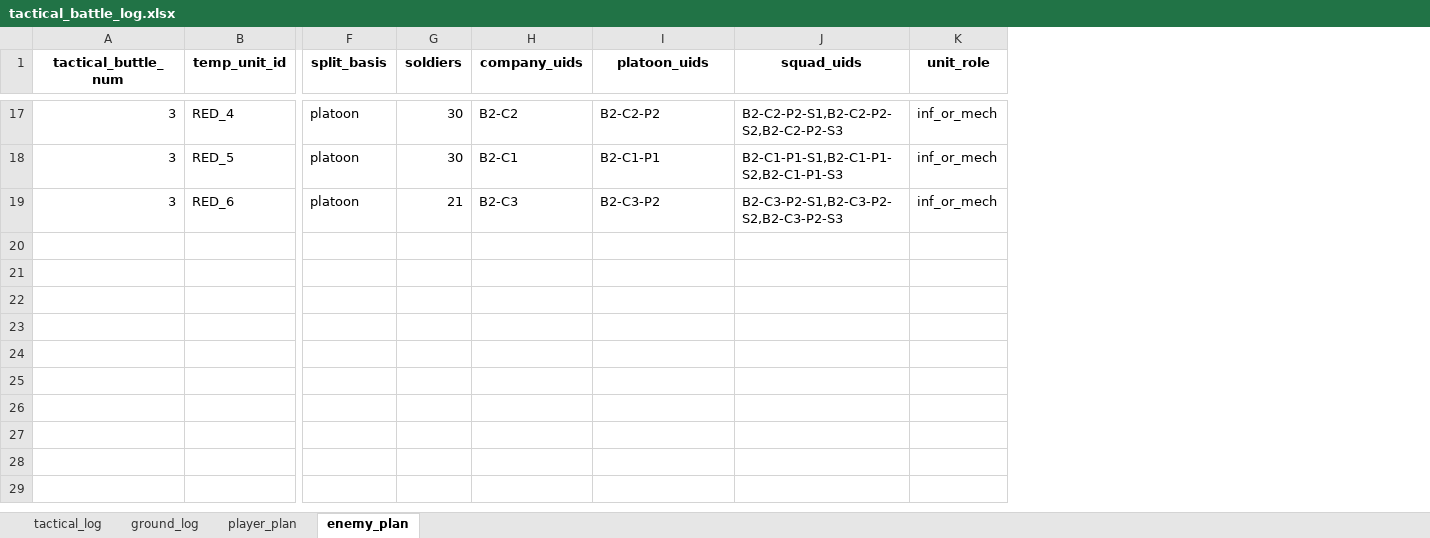
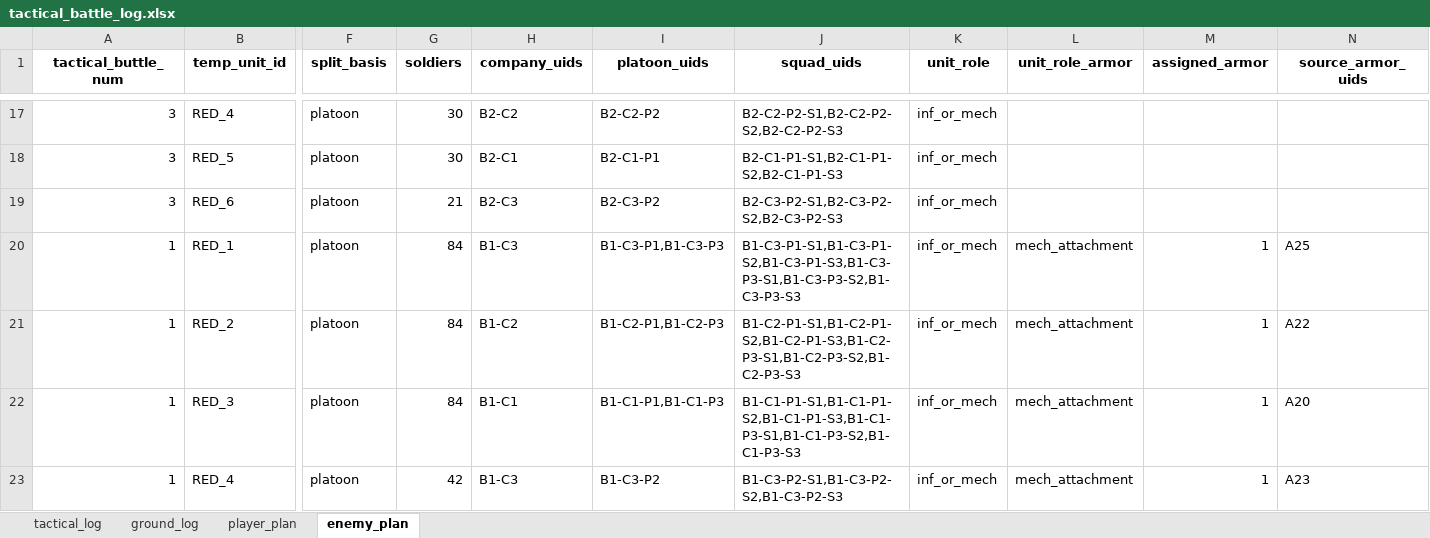
Before and after one commit to Lapidus93/WM_calculations, an Excel workbook: tactical_battle_log.xlsx, sheet enemy_plan, drawn as a sheet; only a part is shown, gaps mark what is left out; values as stored, in another font and other column widths than the file's, no borders; rows hold the shown columns only; the diff covers the shown part only; the diff names each change by its address in the sheet, - before the commit and + after, or states it on an @@ line.

```diff
--- a/tactical_battle_log.xlsx (sheet enemy_plan)
+++ b/tactical_battle_log.xlsx (sheet enemy_plan)
+column L (unit_role_armor), empty
+column M (assigned_armor), empty
+column N (source_armor_uids), empty
+row 20: 1 | RED_1 | platoon | 84 | B1-C3 | B1-C3-P1,B1-C3-P3 | B1-C3-P1-S1,B1-C3-P1-S2,B1-C3-P1-S3,B1-C3-P3-S1,B1-C3-P3-S2,B1-C3-P3-S3 | inf_or_mech | mech_attachment | 1 | A25
+row 21: 1 | RED_2 | platoon | 84 | B1-C2 | B1-C2-P1,B1-C2-P3 | B1-C2-P1-S1,B1-C2-P1-S2,B1-C2-P1-S3,B1-C2-P3-S1,B1-C2-P3-S2,B1-C2-P3-S3 | inf_or_mech | mech_attachment | 1 | A22
+row 22: 1 | RED_3 | platoon | 84 | B1-C1 | B1-C1-P1,B1-C1-P3 | B1-C1-P1-S1,B1-C1-P1-S2,B1-C1-P1-S3,B1-C1-P3-S1,B1-C1-P3-S2,B1-C1-P3-S3 | inf_or_mech | mech_attachment | 1 | A20
+row 23: 1 | RED_4 | platoon | 42 | B1-C3 | B1-C3-P2 | B1-C3-P2-S1,B1-C3-P2-S2,B1-C3-P2-S3 | inf_or_mech | mech_attachment | 1 | A23
```
Also changed, not shown: 3 added rows elsewhere in this sheet, sheet ground_log, sheet player_plan, sheet tactical_log, enemy_brigade.xlsx, player_brigade.xlsx, 18 other files.
